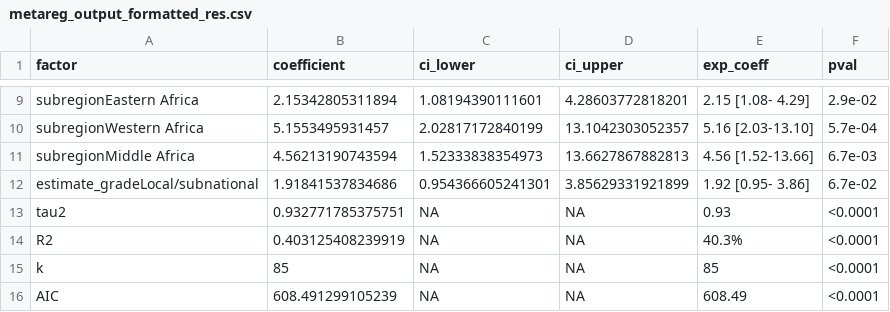
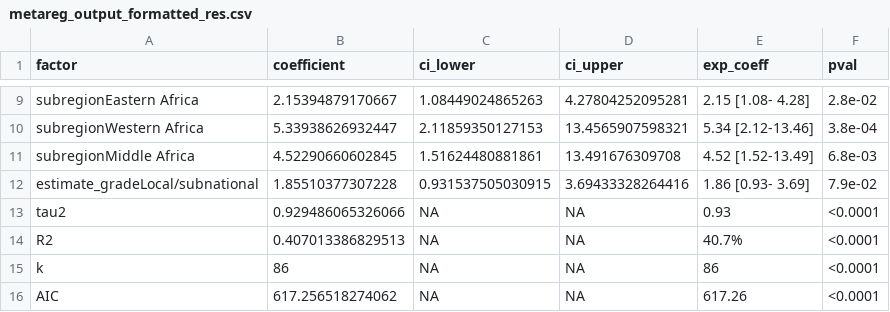
Before and after one commit to serotracker/Africa-SRMA-seroprevalence, a CSV file: outputs/metareg_output_formatted_res.csv, drawn as a sheet; only a part is shown, gaps mark what is left out; the diff covers the shown part only.

```diff
--- a/outputs/metareg_output_formatted_res.csv
+++ b/outputs/metareg_output_formatted_res.csv
@@ -9,8 +9,8 @@
-"subregionEastern Africa",2.15342805311894,1.08194390111601,4.28603772818201,"  2.15 [1.08- 4.29] ","2.9e-02"
-"subregionWestern Africa",5.1553495931457,2.02817172840199,13.1042303052357,"  5.16 [2.03-13.10] ","5.7e-04"
-"subregionMiddle Africa",4.56213190743594,1.52333838354973,13.6627867882813,"  4.56 [1.52-13.66] ","6.7e-03"
-"estimate_gradeLocal/subnational",1.91841537834686,0.954366605241301,3.85629331921899,"  1.92 [0.95- 3.86] ","6.7e-02"
-"tau2",0.932771785375751,NA,NA,"  0.93","<0.0001"
-"R2",0.403125408239919,NA,NA,"40.3%","<0.0001"
-"k",85,NA,NA," 85","<0.0001"
-"AIC",608.491299105239,NA,NA,"608.49","<0.0001"
+"subregionEastern Africa",2.15394879170667,1.08449024865263,4.27804252095281,"  2.15 [1.08- 4.28] ","2.8e-02"
+"subregionWestern Africa",5.33938626932447,2.11859350127153,13.4565907598321,"  5.34 [2.12-13.46] ","3.8e-04"
+"subregionMiddle Africa",4.52290660602845,1.51624480881861,13.491676309708,"  4.52 [1.52-13.49] ","6.8e-03"
+"estimate_gradeLocal/subnational",1.85510377307228,0.931537505030915,3.69433328264416,"  1.86 [0.93- 3.69] ","7.9e-02"
+"tau2",0.929486065326066,NA,NA,"  0.93","<0.0001"
+"R2",0.407013386829513,NA,NA,"40.7%","<0.0001"
+"k",86,NA,NA," 86","<0.0001"
+"AIC",617.256518274062,NA,NA,"617.26","<0.0001"
```
Also changed, not shown: 31 edited cells elsewhere in this file, data/tables/afr_regions.csv, data/tables/pop_density.csv, 45 other files.
